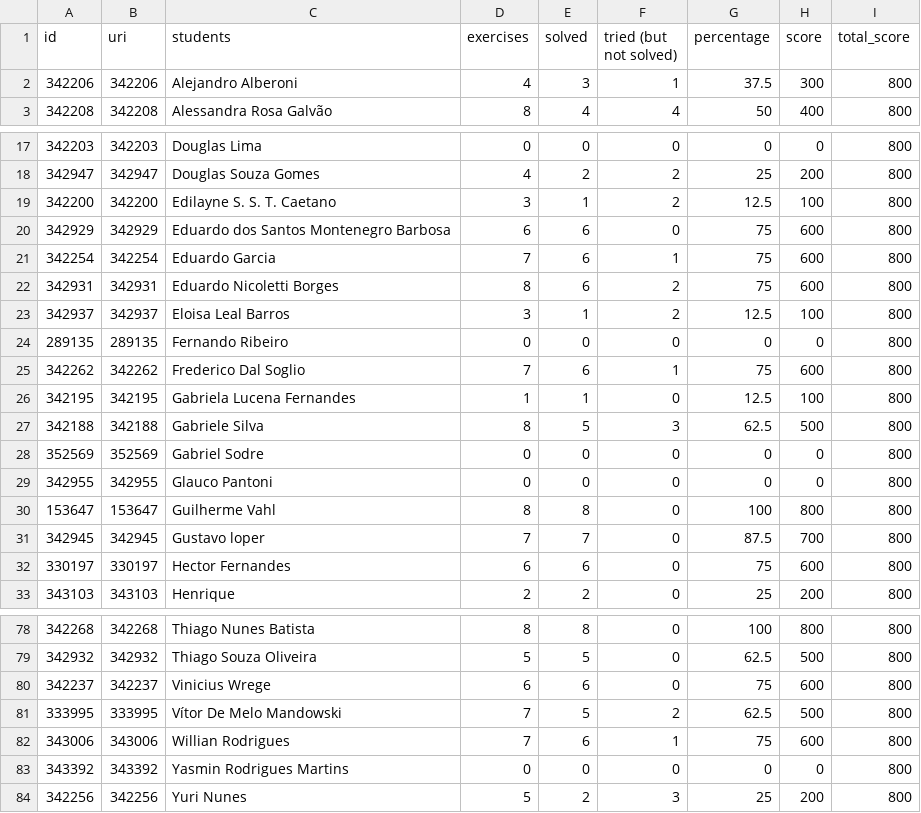
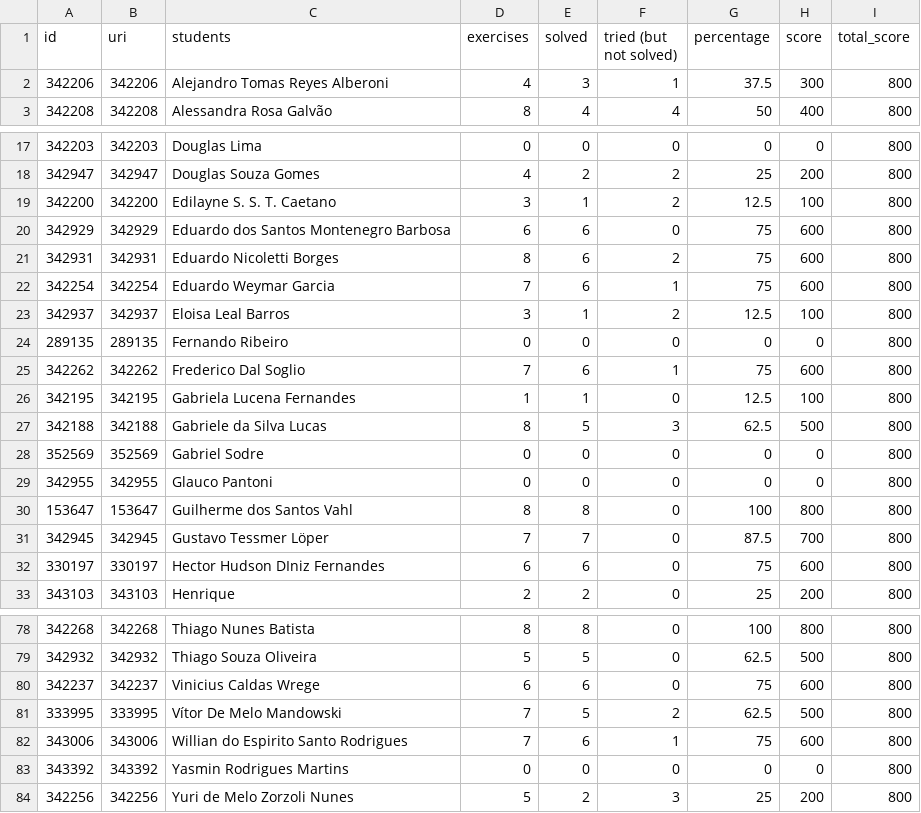
Before and after one commit to douglasscorrea/Script-Notas-URI, a CSV file: data/lista_2.csv, drawn as a sheet; only a part is shown, gaps mark what is left out; the diff covers the shown part only.

```diff
--- a/data/lista_2.csv
+++ b/data/lista_2.csv
@@ -1,3 +1,3 @@
 id;uri;students;exercises;solved;"tried (but not solved)";percentage;score;total_score
-342206;342206;"Alejandro Alberoni";4;3;1;37.5;300;800
+342206;342206;"Alejandro Tomas Reyes Alberoni";4;3;1;37.5;300;800
 342208;342208;"Alessandra Rosa Galvão";8;4;4;50;400;800
@@ -20,4 +20,4 @@ id;uri;students;exercises;solved;"tried (but not solved)";percentage;score;total
 342929;342929;"Eduardo dos Santos Montenegro Barbosa";6;6;0;75;600;800
-342254;342254;"Eduardo Garcia";7;6;1;75;600;800
 342931;342931;"Eduardo Nicoletti Borges";8;6;2;75;600;800
+342254;342254;"Eduardo Weymar Garcia";7;6;1;75;600;800
 342937;342937;"Eloisa Leal Barros";3;1;2;12.5;100;800
@@ -26,8 +26,8 @@ id;uri;students;exercises;solved;"tried (but not solved)";percentage;score;total
 342195;342195;"Gabriela Lucena Fernandes";1;1;0;12.5;100;800
-342188;342188;"Gabriele Silva";8;5;3;62.5;500;800
+342188;342188;"Gabriele da Silva Lucas";8;5;3;62.5;500;800
 352569;352569;"Gabriel Sodre";0;0;0;0;0;800
 342955;342955;"Glauco Pantoni";0;0;0;0;0;800
-153647;153647;"Guilherme Vahl";8;8;0;100;800;800
-342945;342945;"Gustavo loper";7;7;0;87.5;700;800
-330197;330197;"Hector Fernandes";6;6;0;75;600;800
+153647;153647;"Guilherme dos Santos Vahl";8;8;0;100;800;800
+342945;342945;"Gustavo Tessmer Löper";7;7;0;87.5;700;800
+330197;330197;"Hector Hudson DIniz Fernandes";6;6;0;75;600;800
 343103;343103;Henrique;2;2;0;25;200;800
@@ -79,6 +79,6 @@ id;uri;students;exercises;solved;"tried (but not solved)";percentage;score;total
 342932;342932;"Thiago Souza Oliveira";5;5;0;62.5;500;800
-342237;342237;"Vinicius Wrege";6;6;0;75;600;800
+342237;342237;"Vinicius Caldas Wrege";6;6;0;75;600;800
 333995;333995;"Vítor De Melo Mandowski";7;5;2;62.5;500;800
-343006;343006;"Willian  Rodrigues";7;6;1;75;600;800
+343006;343006;"Willian do Espirito Santo Rodrigues";7;6;1;75;600;800
 343392;343392;"Yasmin Rodrigues Martins";0;0;0;0;0;800
-342256;342256;"Yuri Nunes";5;2;3;25;200;800
+342256;342256;"Yuri de Melo Zorzoli Nunes";5;2;3;25;200;800
```
Also changed, not shown: 3 added rows, 3 removed rows and 5 edited cells elsewhere in this file, data/lista_1.csv, 7 other files.
